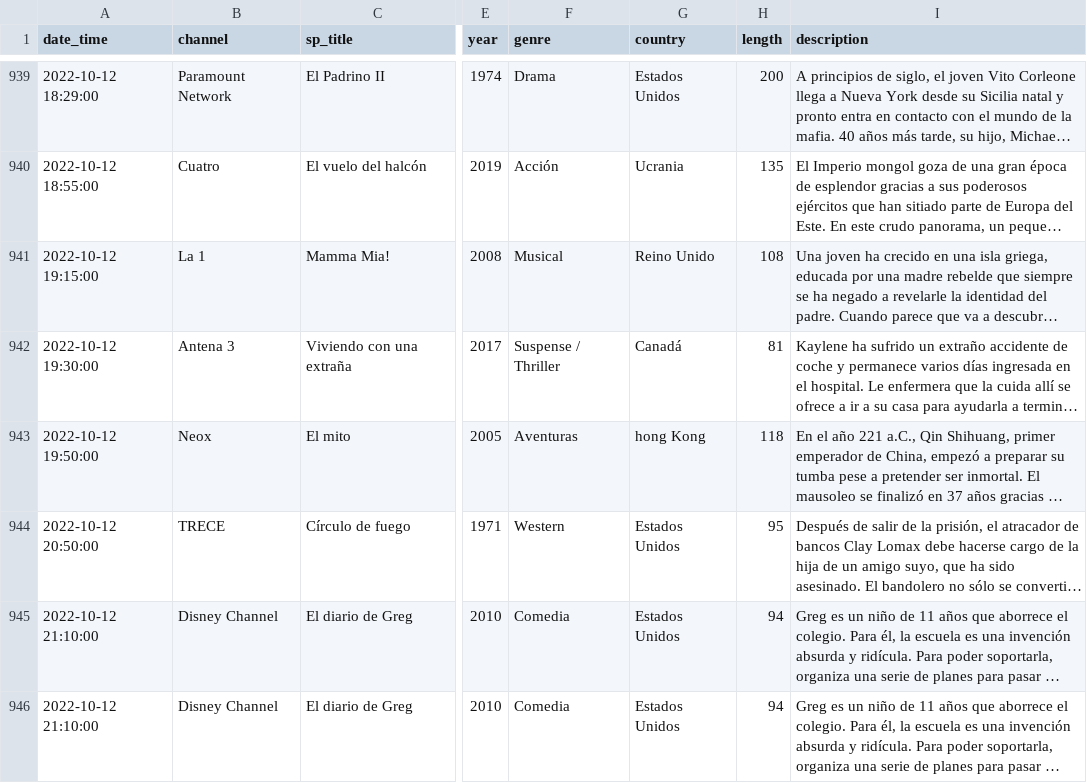
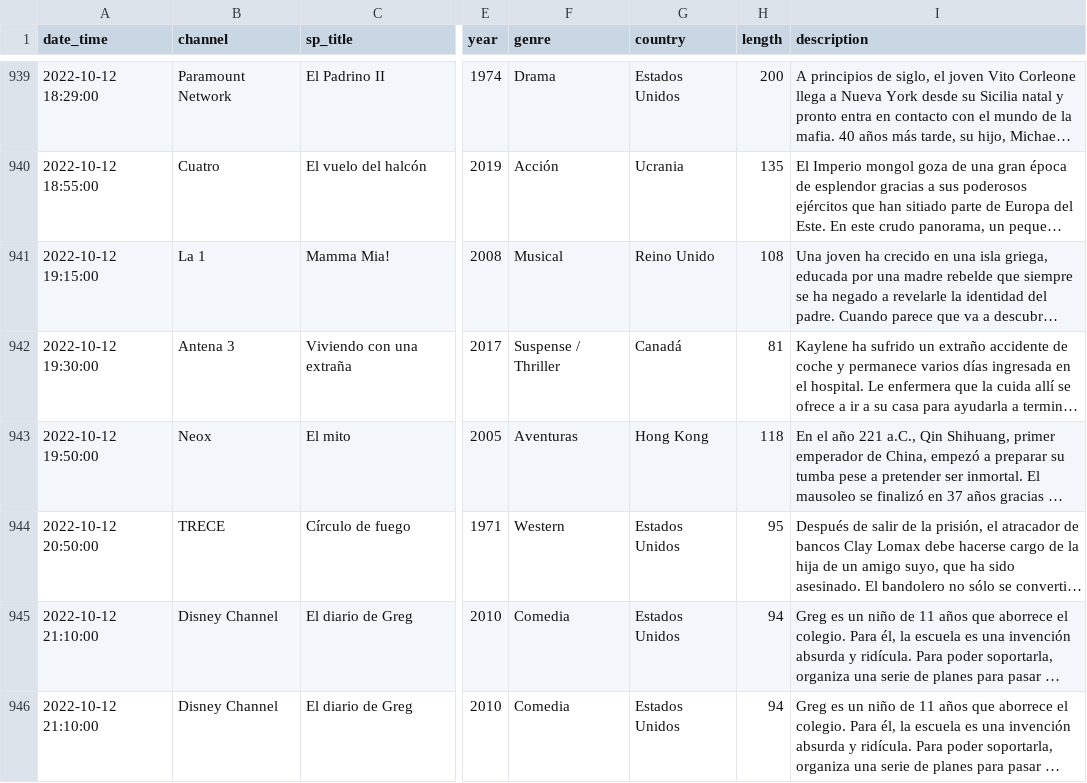
Before and after one commit to GuilleDiaz7/Automatic-Web-Scraping-of-Spanish-TDT-Films, a CSV file: data/pelis_tv_hoy.csv, drawn as a sheet; only a part is shown, gaps mark what is left out; long unchanged cells end in …; the diff names each change by its address in the sheet, - before the commit and + after, or states it on an @@ line.

Commit message:
Update pelis_tv_hoy.csv

```diff
--- a/data/pelis_tv_hoy.csv
+++ b/data/pelis_tv_hoy.csv
-G943 (country): hong Kong
+G943 (country): Hong Kong
```
